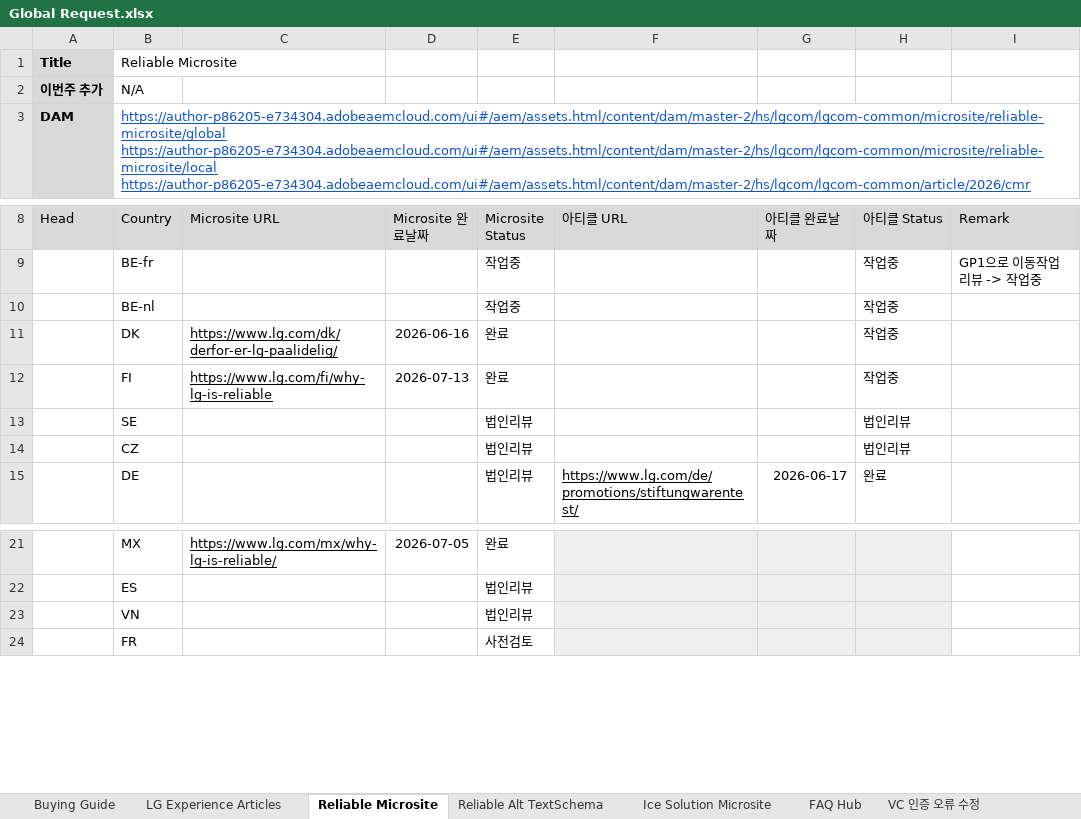
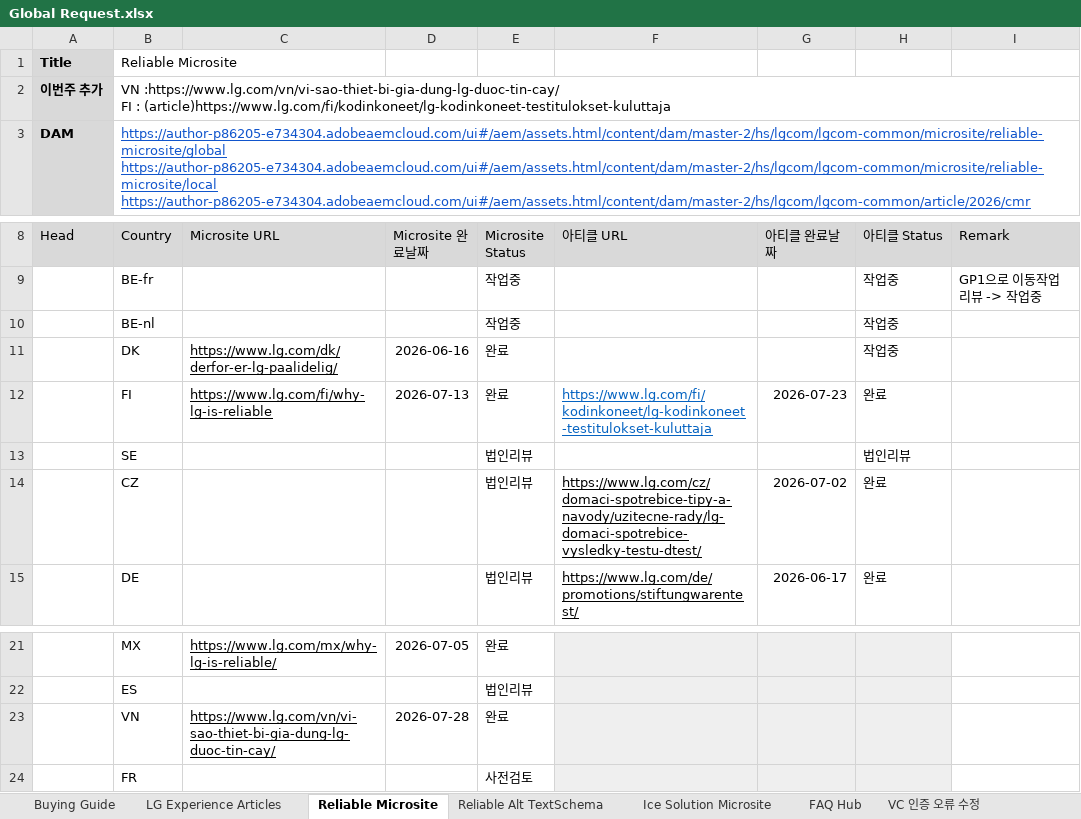
Before and after one commit to towdew/hs-dashboard, an Excel workbook: hs/Global Request.xlsx, sheet Reliable Microsite, drawn as a sheet; only a part is shown, gaps mark what is left out; values as stored, in another font and other column widths than the file's, no borders; charts and pictures not drawn; ↵ is a line break in a cell; the diff names each change by its address in the sheet, - before the commit and + after, or states it on an @@ line.

```diff
--- a/hs/Global Request.xlsx (sheet Reliable Microsite)
+++ b/hs/Global Request.xlsx (sheet Reliable Microsite)
-B2 (Country): N/A
+B2 (Country): VN :https://www.lg.com/vn/vi-sao-thiet-bi-gia-dung-lg-duoc-tin-cay/ ↵ FI : (article)https://www.lg.com/fi/kodinkoneet/lg-kodinkoneet-testitulokset-kuluttaja
-F12 (아티클 URL): (empty)
+F12 (아티클 URL): https://www.lg.com/fi/kodinkoneet/lg-kodinkoneet-testitulokset-kuluttaja
-G12 (아티클 완료날짜): (empty)
+G12 (아티클 완료날짜): 2026-07-23
-H12 (아티클 Status): 작업중
+H12 (아티클 Status): 완료
-F14 (아티클 URL): (empty)
+F14 (아티클 URL): https://www.lg.com/cz/domaci-spotrebice-tipy-a-navody/uzitecne-rady/lg-domaci-spotrebice-vysledky-testu-dtest/
-G14 (아티클 완료날짜): (empty)
+G14 (아티클 완료날짜): 2026-07-02
-H14 (아티클 Status): 법인리뷰
+H14 (아티클 Status): 완료
-C23 (Microsite URL): (empty)
+C23 (Microsite URL): https://www.lg.com/vn/vi-sao-thiet-bi-gia-dung-lg-duoc-tin-cay/
-D23 (Microsite 완료날짜): (empty)
+D23 (Microsite 완료날짜): 2026-07-28
-E23 (Microsite Status): 법인리뷰
+E23 (Microsite Status): 완료
```
Also changed, not shown: sheet LG Experience Articles, sheet Buying Guide, sheet MWO PLP FAQ, sheet FAQ Hub, sheet Ice Solution Microsite, sheet PDP Gallery Alt Text, 1 more sheet.
